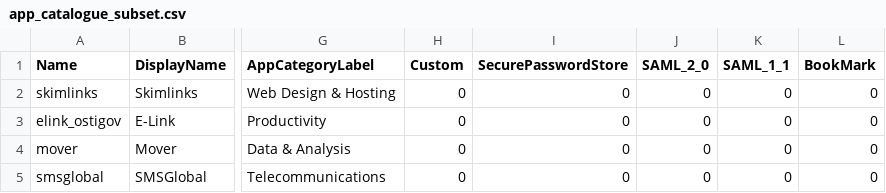
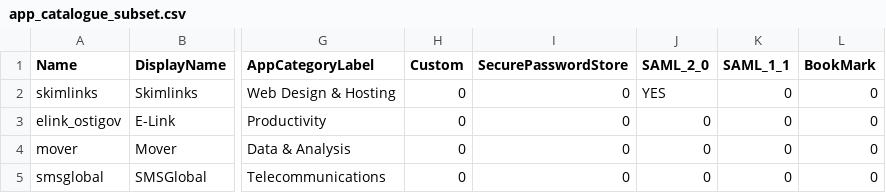
Before and after one commit to gabrielsroka/gabrielsroka.github.io, a CSV file: app_catalogue_subset.csv, drawn as a sheet; only a part is shown, gaps mark what is left out; the diff names each change by its address in the sheet, - before the commit and + after, or states it on an @@ line.

Commit message:
Add files via upload

```diff
--- a/app_catalogue_subset.csv
+++ b/app_catalogue_subset.csv
-J2 (SAML_2_0): 0
+J2 (SAML_2_0): YES
```
